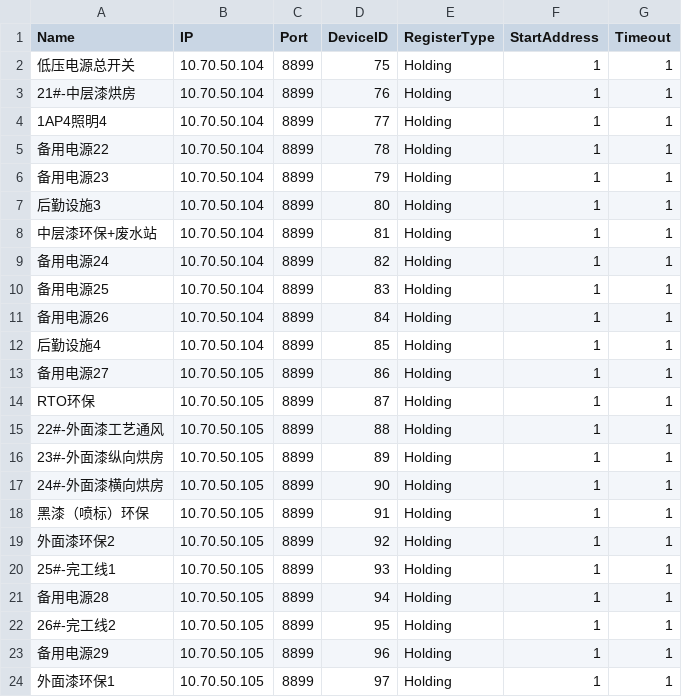
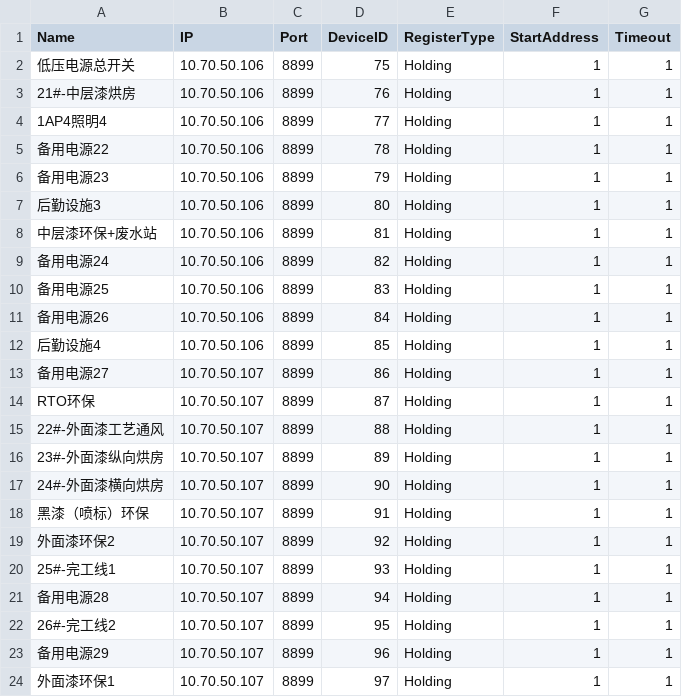
Before and after one commit to xzcdgit/ModbusSpe, a CSV file: 4#变电设备.csv, drawn as a sheet.

```diff
--- a/4#变电设备.csv
+++ b/4#变电设备.csv
@@ -1,24 +1,24 @@
 Name,IP,Port,DeviceID,RegisterType,StartAddress,Timeout
-低压电源总开关,10.70.50.104,8899,75,Holding,1,1
-21#-中层漆烘房,10.70.50.104,8899,76,Holding,1,1
-1AP4照明4,10.70.50.104,8899,77,Holding,1,1
-备用电源22,10.70.50.104,8899,78,Holding,1,1
-备用电源23,10.70.50.104,8899,79,Holding,1,1
-后勤设施3,10.70.50.104,8899,80,Holding,1,1
-中层漆环保+废水站,10.70.50.104,8899,81,Holding,1,1
-备用电源24,10.70.50.104,8899,82,Holding,1,1
-备用电源25,10.70.50.104,8899,83,Holding,1,1
-备用电源26,10.70.50.104,8899,84,Holding,1,1
-后勤设施4,10.70.50.104,8899,85,Holding,1,1
-备用电源27,10.70.50.105,8899,86,Holding,1,1
-RTO环保,10.70.50.105,8899,87,Holding,1,1
-22#-外面漆工艺通风,10.70.50.105,8899,88,Holding,1,1
-23#-外面漆纵向烘房,10.70.50.105,8899,89,Holding,1,1
-24#-外面漆横向烘房,10.70.50.105,8899,90,Holding,1,1
-黑漆（喷标）环保,10.70.50.105,8899,91,Holding,1,1
-外面漆环保2,10.70.50.105,8899,92,Holding,1,1
-25#-完工线1,10.70.50.105,8899,93,Holding,1,1
-备用电源28,10.70.50.105,8899,94,Holding,1,1
-26#-完工线2,10.70.50.105,8899,95,Holding,1,1
-备用电源29,10.70.50.105,8899,96,Holding,1,1
-外面漆环保1,10.70.50.105,8899,97,Holding,1,1
+低压电源总开关,10.70.50.106,8899,75,Holding,1,1
+21#-中层漆烘房,10.70.50.106,8899,76,Holding,1,1
+1AP4照明4,10.70.50.106,8899,77,Holding,1,1
+备用电源22,10.70.50.106,8899,78,Holding,1,1
+备用电源23,10.70.50.106,8899,79,Holding,1,1
+后勤设施3,10.70.50.106,8899,80,Holding,1,1
+中层漆环保+废水站,10.70.50.106,8899,81,Holding,1,1
+备用电源24,10.70.50.106,8899,82,Holding,1,1
+备用电源25,10.70.50.106,8899,83,Holding,1,1
+备用电源26,10.70.50.106,8899,84,Holding,1,1
+后勤设施4,10.70.50.106,8899,85,Holding,1,1
+备用电源27,10.70.50.107,8899,86,Holding,1,1
+RTO环保,10.70.50.107,8899,87,Holding,1,1
+22#-外面漆工艺通风,10.70.50.107,8899,88,Holding,1,1
+23#-外面漆纵向烘房,10.70.50.107,8899,89,Holding,1,1
+24#-外面漆横向烘房,10.70.50.107,8899,90,Holding,1,1
+黑漆（喷标）环保,10.70.50.107,8899,91,Holding,1,1
+外面漆环保2,10.70.50.107,8899,92,Holding,1,1
+25#-完工线1,10.70.50.107,8899,93,Holding,1,1
+备用电源28,10.70.50.107,8899,94,Holding,1,1
+26#-完工线2,10.70.50.107,8899,95,Holding,1,1
+备用电源29,10.70.50.107,8899,96,Holding,1,1
+外面漆环保1,10.70.50.107,8899,97,Holding,1,1
```
Also changed, not shown: 1 other file.
